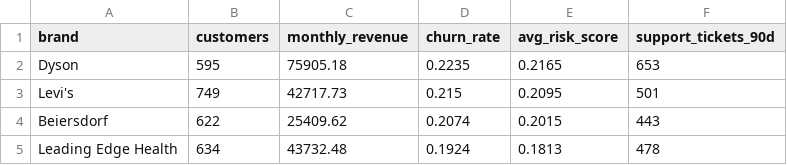
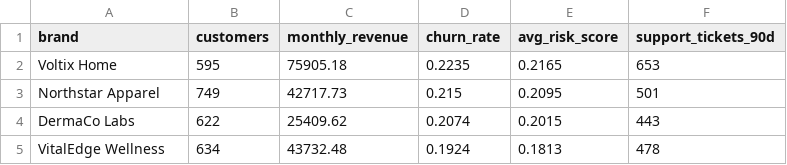
Before and after one commit to Avi09cr7/subscription-science-lab, a CSV file: reports/brand_summary.csv, drawn as a sheet.

```diff
--- a/reports/brand_summary.csv
+++ b/reports/brand_summary.csv
@@ -1,5 +1,5 @@
 brand,customers,monthly_revenue,churn_rate,avg_risk_score,support_tickets_90d
-Dyson,595,75905.18,0.2235,0.2165,653
-Levi's,749,42717.73,0.215,0.2095,501
-Beiersdorf,622,25409.62,0.2074,0.2015,443
-Leading Edge Health,634,43732.48,0.1924,0.1813,478
+Voltix Home,595,75905.18,0.2235,0.2165,653
+Northstar Apparel,749,42717.73,0.215,0.2095,501
+DermaCo Labs,622,25409.62,0.2074,0.2015,443
+VitalEdge Wellness,634,43732.48,0.1924,0.1813,478
```
Also changed, not shown: data/raw/campaigns.csv, data/raw/monthly_revenue.csv, 8 other files.
